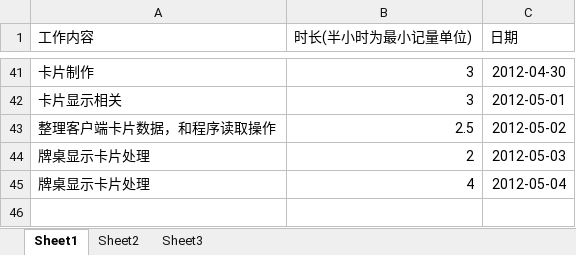
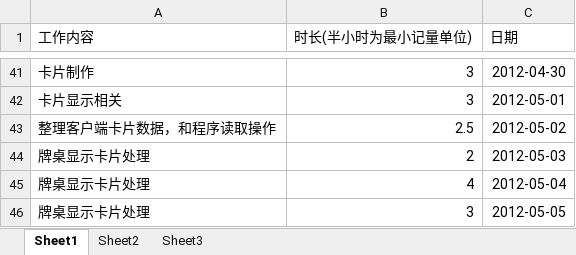
Before and after one commit to phicuong08/i-card-v1, an Excel workbook: work_log/朱发楠_工作表.xlsx, sheet Sheet1, drawn as a sheet; only a part is shown, gaps mark what is left out; values as stored, in another font and other column widths than the file's, no borders; the diff names each change by its address in the sheet, - before the commit and + after, or states it on an @@ line.

Commit message:
卡片信息读取

```diff
--- a/work_log/朱发楠_工作表.xlsx (sheet Sheet1)
+++ b/work_log/朱发楠_工作表.xlsx (sheet Sheet1)
+row 46: 牌桌显示卡片处理 | 3 | 2012-05-05
```
